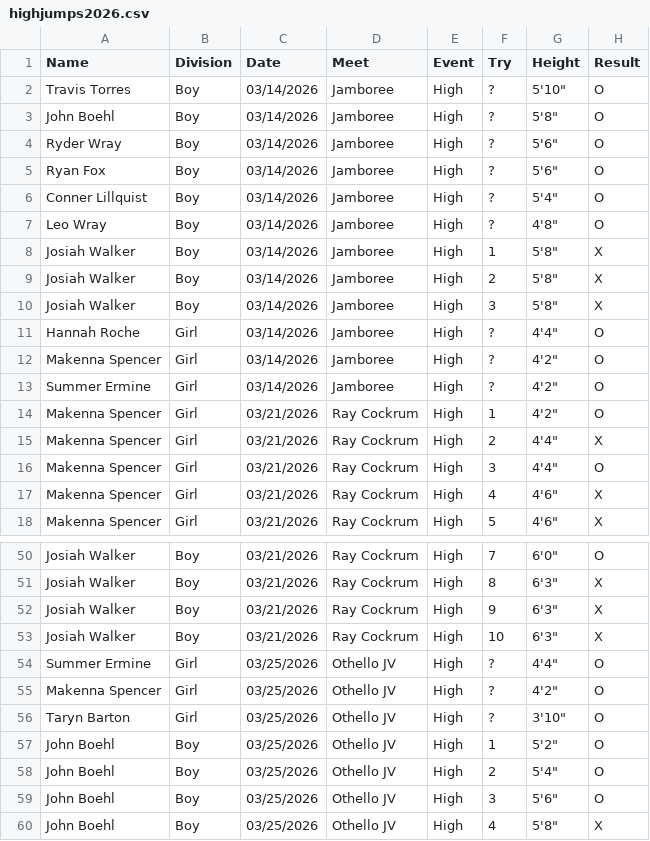
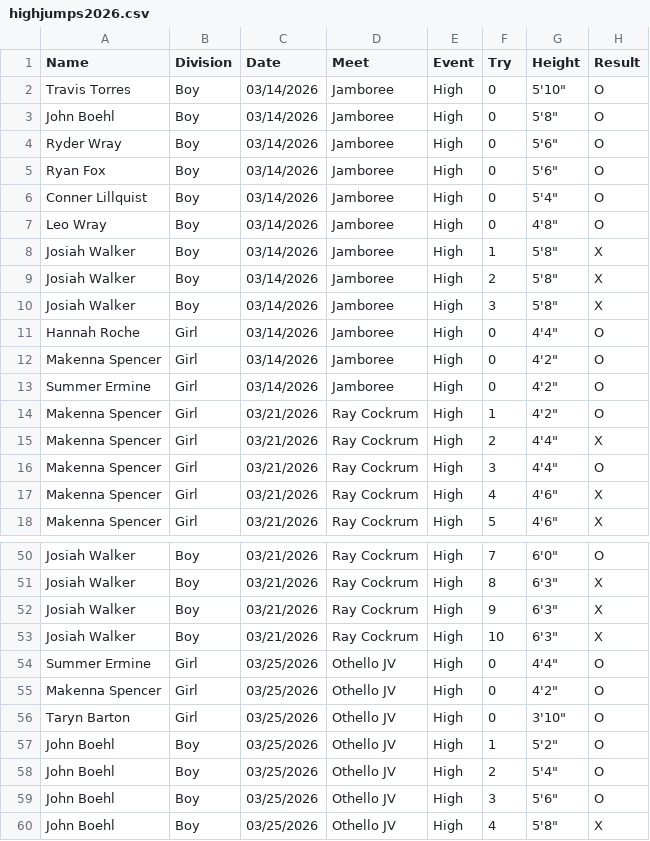
Before and after one commit to sptepper/ShinyJumps, a CSV file: Jumps/highjumps2026.csv, drawn as a sheet; only a part is shown, gaps mark what is left out.

Commit message:
high jump update

```diff
--- a/Jumps/highjumps2026.csv
+++ b/Jumps/highjumps2026.csv
@@ -1,8 +1,8 @@
 Name,Division,Date,Meet,Event,Try,Height,Result
-Travis Torres,Boy,03/14/2026,Jamboree,High,?,"5'10""",O
-John Boehl,Boy,03/14/2026,Jamboree,High,?,"5'8""",O
-Ryder Wray,Boy,03/14/2026,Jamboree,High,?,"5'6""",O
-Ryan Fox,Boy,03/14/2026,Jamboree,High,?,"5'6""",O
-Conner Lillquist,Boy,03/14/2026,Jamboree,High,?,"5'4""",O
-Leo Wray,Boy,03/14/2026,Jamboree,High,?,"4'8""",O
+Travis Torres,Boy,03/14/2026,Jamboree,High,0,"5'10""",O
+John Boehl,Boy,03/14/2026,Jamboree,High,0,"5'8""",O
+Ryder Wray,Boy,03/14/2026,Jamboree,High,0,"5'6""",O
+Ryan Fox,Boy,03/14/2026,Jamboree,High,0,"5'6""",O
+Conner Lillquist,Boy,03/14/2026,Jamboree,High,0,"5'4""",O
+Leo Wray,Boy,03/14/2026,Jamboree,High,0,"4'8""",O
 Josiah Walker,Boy,03/14/2026,Jamboree,High,1,"5'8""",X
@@ -10,5 +10,5 @@ Josiah Walker,Boy,03/14/2026,Jamboree,High,2,"5'8""",X
 Josiah Walker,Boy,03/14/2026,Jamboree,High,3,"5'8""",X
-Hannah Roche,Girl,03/14/2026,Jamboree,High,?,"4'4""",O
-Makenna Spencer,Girl,03/14/2026,Jamboree,High,?,"4'2""",O
-Summer Ermine,Girl,03/14/2026,Jamboree,High,?,"4'2""",O
+Hannah Roche,Girl,03/14/2026,Jamboree,High,0,"4'4""",O
+Makenna Spencer,Girl,03/14/2026,Jamboree,High,0,"4'2""",O
+Summer Ermine,Girl,03/14/2026,Jamboree,High,0,"4'2""",O
 Makenna Spencer,Girl,03/21/2026,Ray Cockrum,High,1,"4'2""",O
@@ -53,5 +53,5 @@ Josiah Walker,Boy,03/21/2026,Ray Cockrum,High,9,"6'3""",X
 Josiah Walker,Boy,03/21/2026,Ray Cockrum,High,10,"6'3""",X
-Summer Ermine,Girl,03/25/2026,Othello JV,High,?,"4'4""",O
-Makenna Spencer,Girl,03/25/2026,Othello JV,High,?,"4'2""",O
-Taryn Barton,Girl,03/25/2026,Othello JV,High,?,"3'10""",O
+Summer Ermine,Girl,03/25/2026,Othello JV,High,0,"4'4""",O
+Makenna Spencer,Girl,03/25/2026,Othello JV,High,0,"4'2""",O
+Taryn Barton,Girl,03/25/2026,Othello JV,High,0,"3'10""",O
 John Boehl,Boy,03/25/2026,Othello JV,High,1,"5'2""",O
```
